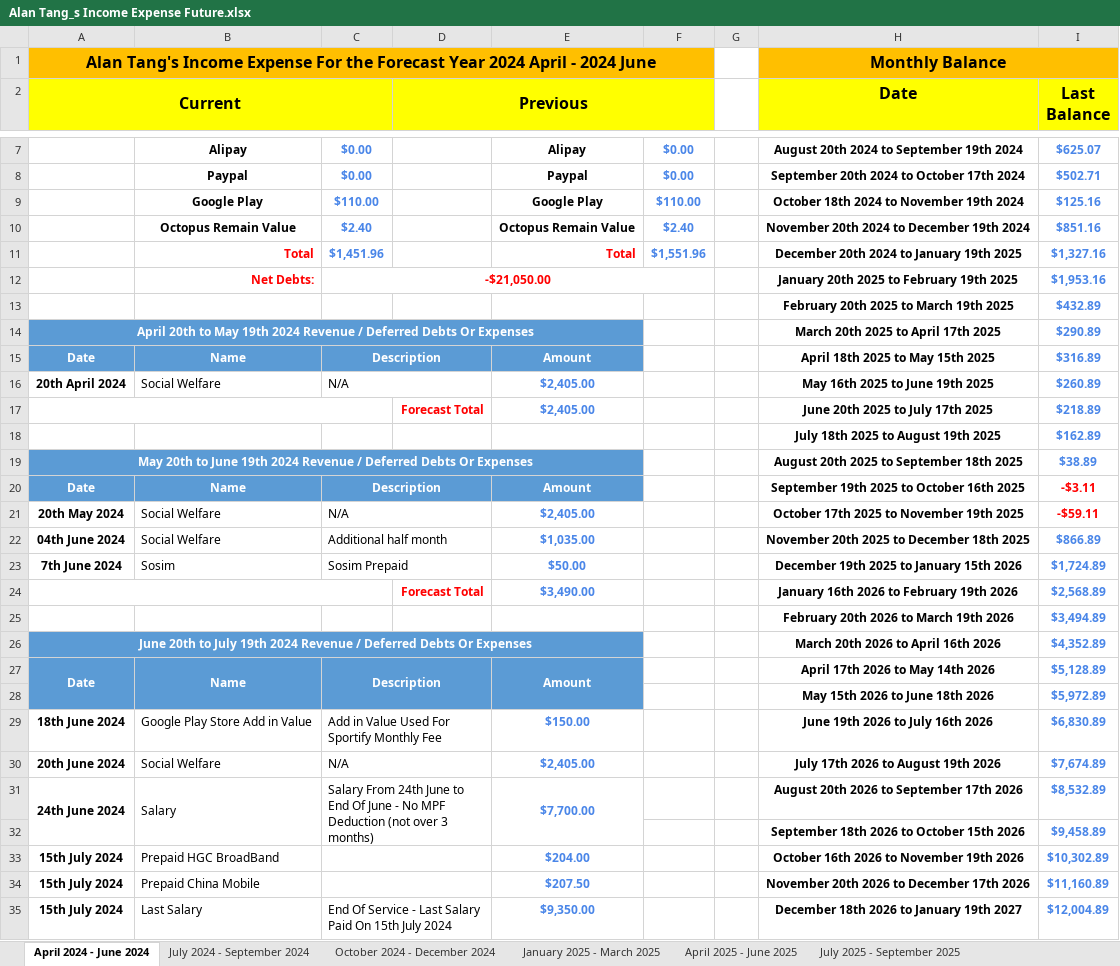
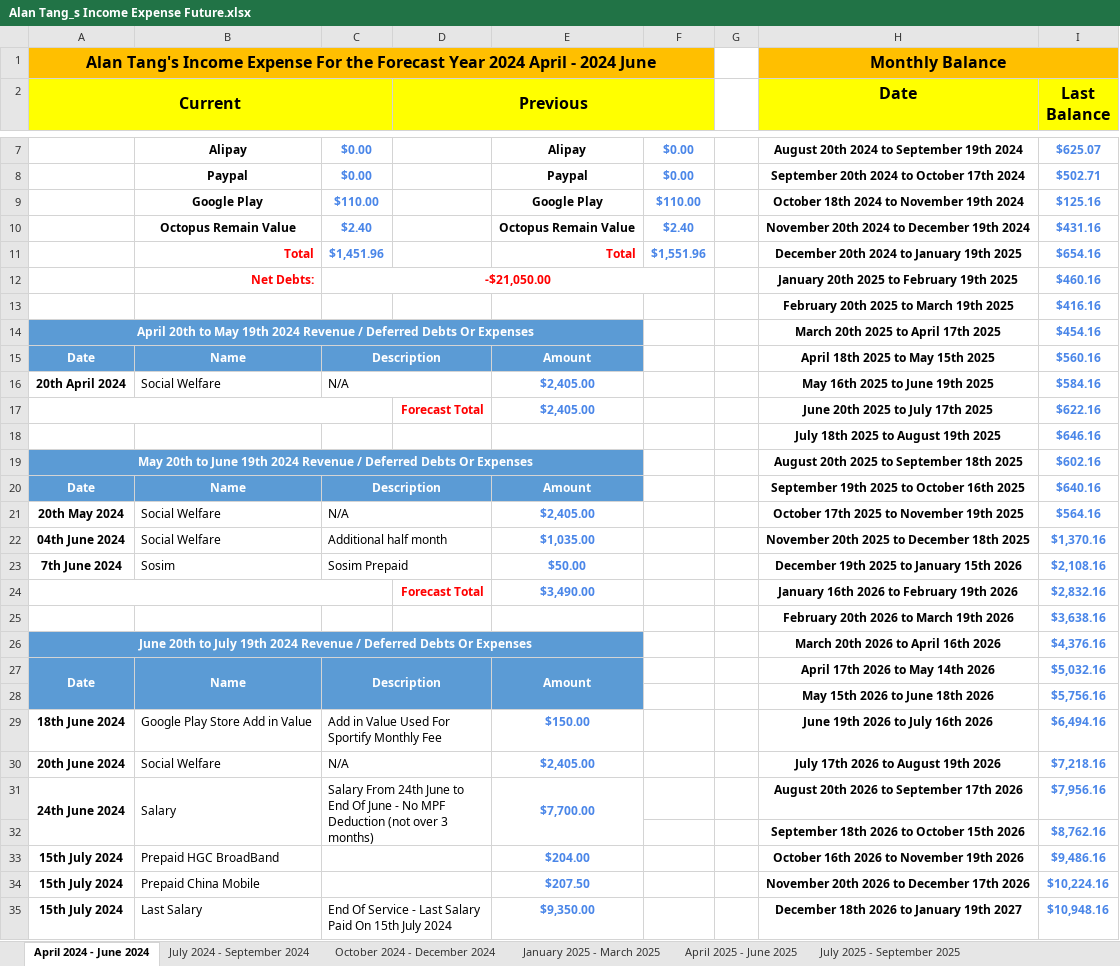
Before and after one commit to singluntang/Income-Expenditure-Forecast, an Excel workbook: Alan Tang_s Income Expense Future.xlsx, sheet April 2024 - June 2024, drawn as a sheet; only a part is shown, gaps mark what is left out; values as stored, in another font and other column widths than the file's, no borders; conditional formats not drawn; the diff covers the shown part only; the diff names each change by its address in the sheet, - before the commit and + after, or states it on an @@ line.

```diff
--- a/Alan Tang_s Income Expense Future.xlsx (sheet April 2024 - June 2024)
+++ b/Alan Tang_s Income Expense Future.xlsx (sheet April 2024 - June 2024)
-I10 (Last Balance): $851.16
+I10 (Last Balance): $431.16
-I11 (Last Balance): $1,327.16
+I11 (Last Balance): $654.16
-I12 (Last Balance): $1,953.16
+I12 (Last Balance): $460.16
-I13 (Last Balance): $432.89
+I13 (Last Balance): $416.16
-I14 (Last Balance): $290.89
+I14 (Last Balance): $454.16
-I15 (Last Balance): $316.89
+I15 (Last Balance): $560.16
-I16 (Last Balance): $260.89
+I16 (Last Balance): $584.16
-I17 (Last Balance): $218.89
+I17 (Last Balance): $622.16
-I18 (Last Balance): $162.89
+I18 (Last Balance): $646.16
-I19 (Last Balance): $38.89
+I19 (Last Balance): $602.16
-I20 (Last Balance): -$3.11
+I20 (Last Balance): $640.16
-I20:I21 text colour: #FF0000
+I20:I21 text colour: #4A86E8
-I21 (Last Balance): -$59.11
+I21 (Last Balance): $564.16
-I22 (Last Balance): $866.89
+I22 (Last Balance): $1,370.16
-I23 (Last Balance): $1,724.89
+I23 (Last Balance): $2,108.16
-I24 (Last Balance): $2,568.89
+I24 (Last Balance): $2,832.16
-I25 (Last Balance): $3,494.89
+I25 (Last Balance): $3,638.16
-I26 (Last Balance): $4,352.89
+I26 (Last Balance): $4,376.16
-I27 (Last Balance): $5,128.89
+I27 (Last Balance): $5,032.16
-I28 (Last Balance): $5,972.89
+I28 (Last Balance): $5,756.16
-I29 (Last Balance): $6,830.89
+I29 (Last Balance): $6,494.16
-I30 (Last Balance): $7,674.89
+I30 (Last Balance): $7,218.16
-I31 (Last Balance): $8,532.89
+I31 (Last Balance): $7,956.16
-I32 (Last Balance): $9,458.89
+I32 (Last Balance): $8,762.16
-I33 (Last Balance): $10,302.89
+I33 (Last Balance): $9,486.16
-I34 (Last Balance): $11,160.89
+I34 (Last Balance): $10,224.16
-I35 (Last Balance): $12,004.89
+I35 (Last Balance): $10,948.16
```
Also changed, not shown: 15 edited cells elsewhere in this sheet, sheet January 2025 - March 2025, sheet July 2025 - September 2025, sheet October 2024 - December 2024, sheet April 2025 - June 2025, sheet October 2025 - December 2025, sheet January 2026 - March 2026, 5 more sheets, formulas that keep their value.
